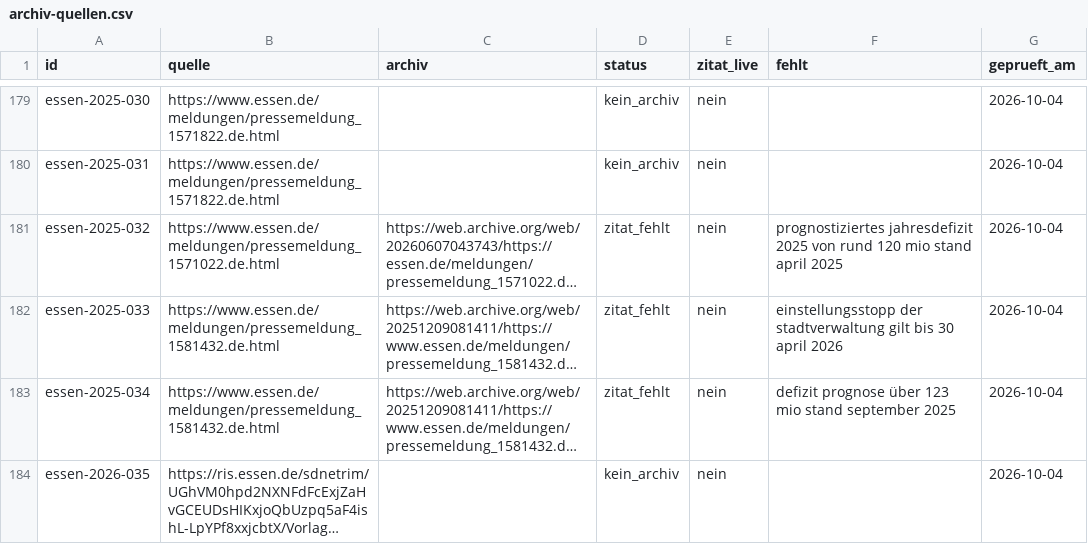
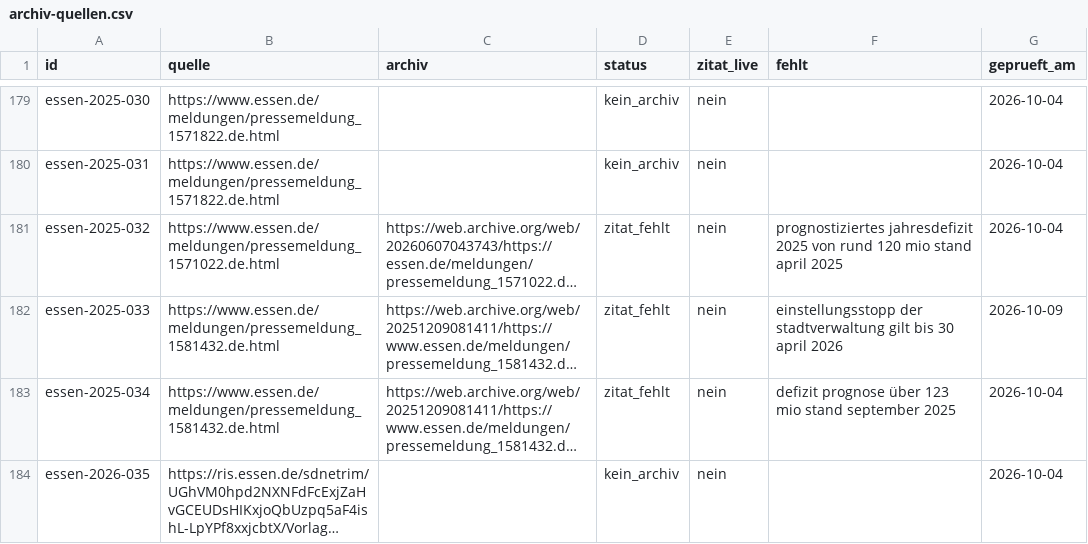
Before and after one commit to Felix3c/festgehalten, a CSV file: recherche/archiv-quellen.csv, drawn as a sheet; only a part is shown, gaps mark what is left out; long unchanged cells end in …; the diff covers the shown part only; the diff names each change by its address in the sheet, - before the commit and + after, or states it on an @@ line.

```diff
--- a/recherche/archiv-quellen.csv
+++ b/recherche/archiv-quellen.csv
-G182 (geprueft_am): 2026-10-04
+G182 (geprueft_am): 2026-10-09
```
Also changed, not shown: 21 edited cells elsewhere in this file, 21 other files.
